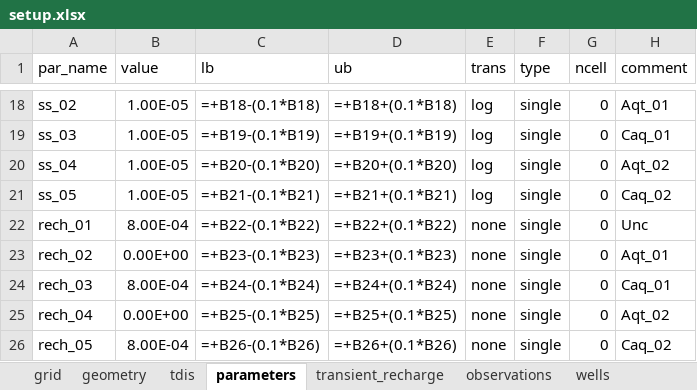
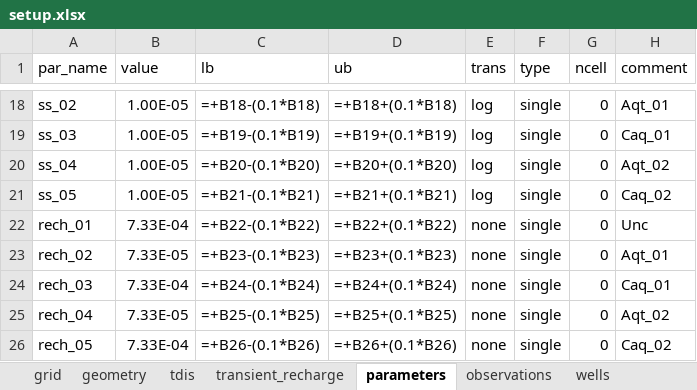
Before and after one commit to femarivera/ConfinedLab, an Excel workbook: setup.xlsx, sheet parameters, drawn as a sheet; only a part is shown, gaps mark what is left out; values as stored, in another font and other column widths than the file's, no borders; formulas without a stored value are shown as written; the diff names each change by its address in the sheet, - before the commit and + after, or states it on an @@ line.

```diff
--- a/setup.xlsx (sheet parameters)
+++ b/setup.xlsx (sheet parameters)
@@ sheet tab order changed: grid | geometry | tdis | transient_recharge | parameters | observations | wells @@
-B22 (value): 8.00E-04
+B22 (value): 7.33E-04
-B23 (value): 0.00E+00
+B23 (value): 7.33E-05
-B24 (value): 8.00E-04
+B24 (value): 7.33E-04
-B25 (value): 0.00E+00
+B25 (value): 7.33E-05
-B26 (value): 8.00E-04
+B26 (value): 7.33E-04
```
Also changed, not shown: sheet transient_recharge, sheet workplace, sheet q_values_tr, sheet q_values, sheet wells, sheet tdis, other sheet tabs, 6 other files.
